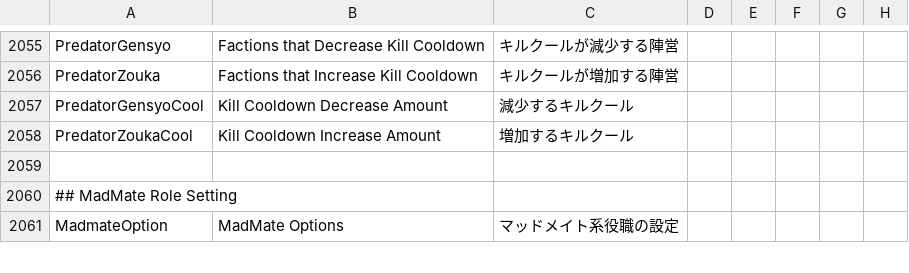
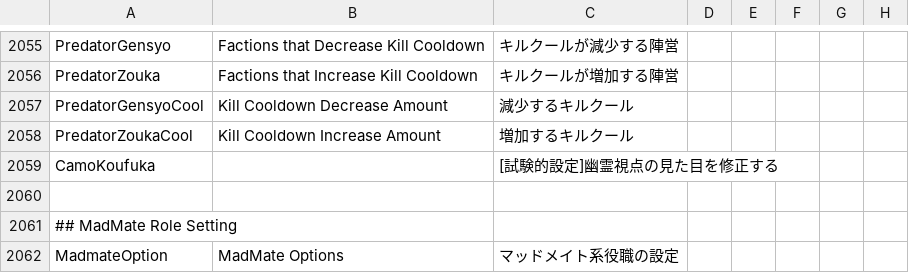
Before and after one commit to satokazoku/TownOfHost-Pko, a CSV file: Resources/string.csv, drawn as a sheet; only a part is shown, gaps mark what is left out; the diff names each change by its address in the sheet, - before the commit and + after, or states it on an @@ line.

```diff
--- a/Resources/string.csv
+++ b/Resources/string.csv
+row 2059: CamoKoufuka |  | [試験的設定]幽霊視点の見た目を修正する
```
Also changed, not shown: 2 other files.
